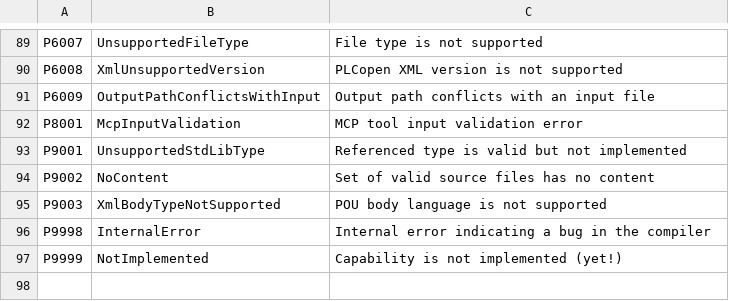
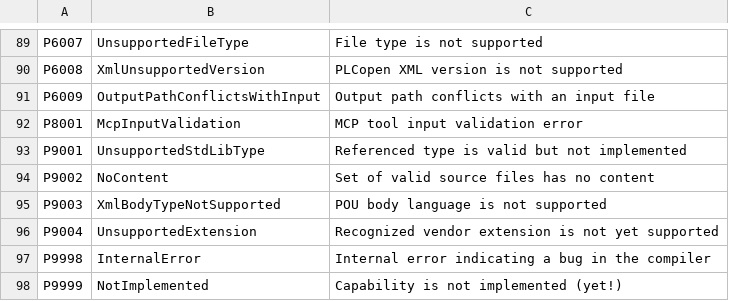
Before and after one commit to ironplc/ironplc, a CSV file: compiler/problems/resources/problem-codes.csv, drawn as a sheet; only a part is shown, gaps mark what is left out; the diff names each change by its address in the sheet, - before the commit and + after, or states it on an @@ line.

Commit message:
Add EXTENDS/IMPLEMENTS and minimal INTERFACE support
Parses the CODESYS/TwinCAT OOP EXTENDS/IMPLEMENTS clause on
FUNCTION_BLOCK headers and a minimal INTERFACE ... END_INTERFACE
declaration, per issue #1199 item 2. Interface-typed variables now
resolve as a known type instead of failing "type not declared".

Verified against a real TwinCAT codebase (60 files using
EXTENDS/IMPLEMENTS, 14 .TcIO interface files) before implementing:
found that interfaces live in a separate, previously-unrecognized
.TcIO file extension (<Itf> root, not <POU>), and confirmed that
method/property bodies aren't actually blocking today since
twincat_parser.rs already silently ignores <Method>/<Property> XML
children - narrowing this PR to the header clause and interface name
resolution only.

- New allow_oop_extensions flag on Rusty/Codesys dialects (EXTENDS/
  IMPLEMENTS/INTERFACE are CODESYS-core OOP, not TwinCAT-only)
- New Extends/Implements/Interface/EndInterface tokens, demoted to
  identifiers when the flag is off (matches the codebase's existing
  demotion convention, not the promotion approach in the older design
  doc)
- FunctionBlockDeclaration gains extends/implements fields;
  new InterfaceDeclaration type and LibraryElementKind variant
- Interfaces register as an empty-structure type so variable
  declarations resolve; full field/method access remains unsupported
- New ExtensionOrigin/VendorExtension/P9004 "recognized but not
  supported" mechanism (Phase 0 of beckhoff-twincat-dialect.md, scoped
  to just these two constructs) - EXTENDS/IMPLEMENTS/INTERFACE parse
  cleanly but produce a clear diagnostic rather than silently
  pretending inheritance or interface dispatch works
- .TcIO file type recognition; twincat_parser.rs recognizes <Itf> XML
  elements
- plc2plc renderer support so EXTENDS/IMPLEMENTS/INTERFACE round-trip

See specs/plans/2026-07-18-twincat-extends-implements-interface.md for
the full design, including notes on decisions resolved during
implementation.

```diff
--- a/compiler/problems/resources/problem-codes.csv
+++ b/compiler/problems/resources/problem-codes.csv
+row 96: P9004 | UnsupportedExtension | Recognized vendor extension is not yet supported
```
Also changed, not shown: 33 other files.
